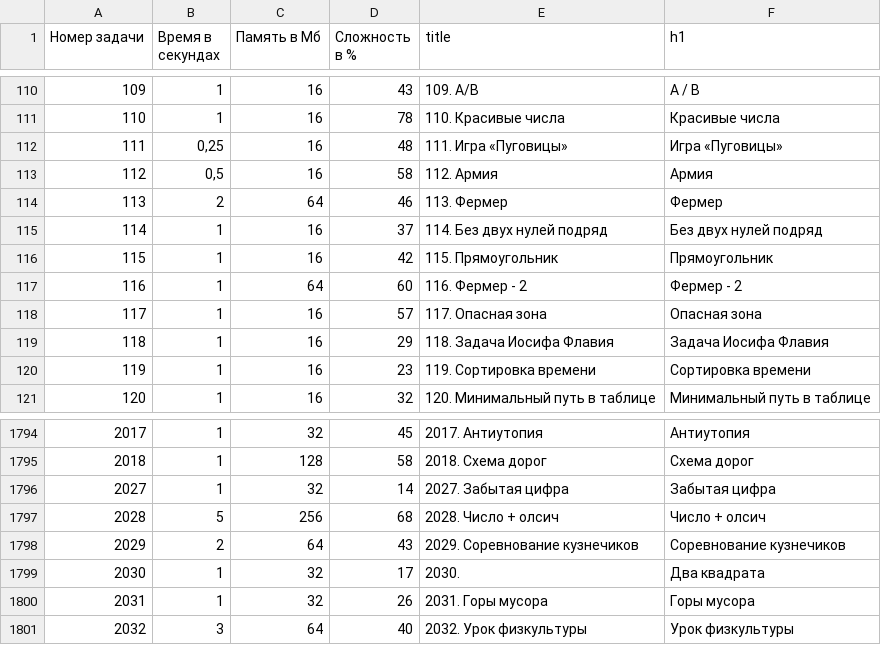
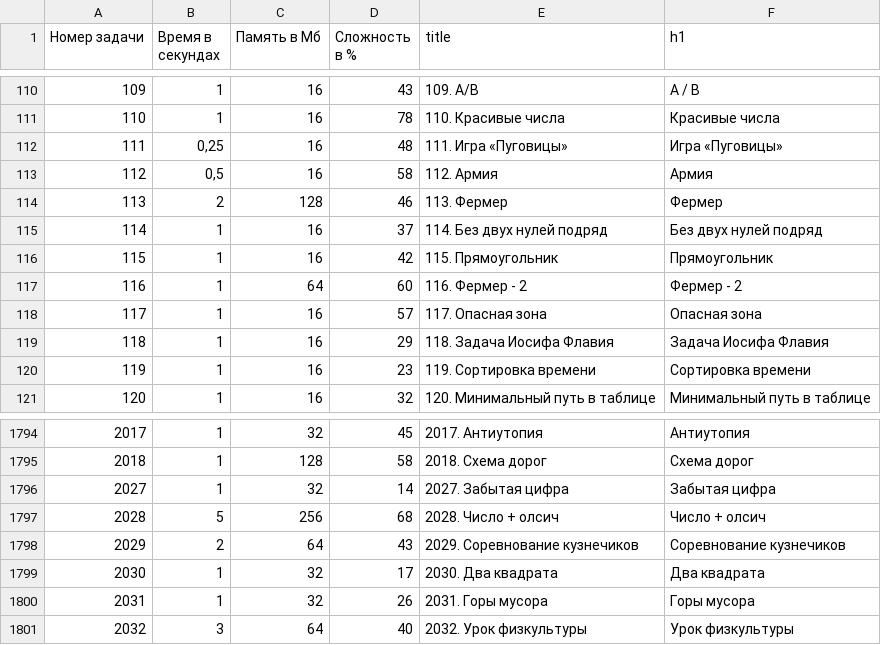
Before and after one commit to BorisMenshikov/acmp-problem-complexity-data, a CSV file: acmp-problem-info-current.csv, drawn as a sheet; only a part is shown, gaps mark what is left out.

```diff
--- a/acmp-problem-info-current.csv
+++ b/acmp-problem-info-current.csv
@@ -113,3 +113,3 @@
 112,"0,5",16,58,112. Армия,Армия
-113,2,64,46,113. Фермер,Фермер
+113,2,128,46,113. Фермер,Фермер
 114,1,16,37,114. Без двух нулей подряд,Без двух нулей подряд
@@ -1798,3 +1798,3 @@
 2029,2,64,43,2029. Соревнование кузнечиков,Соревнование кузнечиков
-2030,1,32,17,2030. ,Два квадрата
+2030,1,32,17,2030. Два квадрата,Два квадрата
 2031,1,32,26,2031. Горы мусора,Горы мусора
```
Also changed, not shown: 1 other file.
